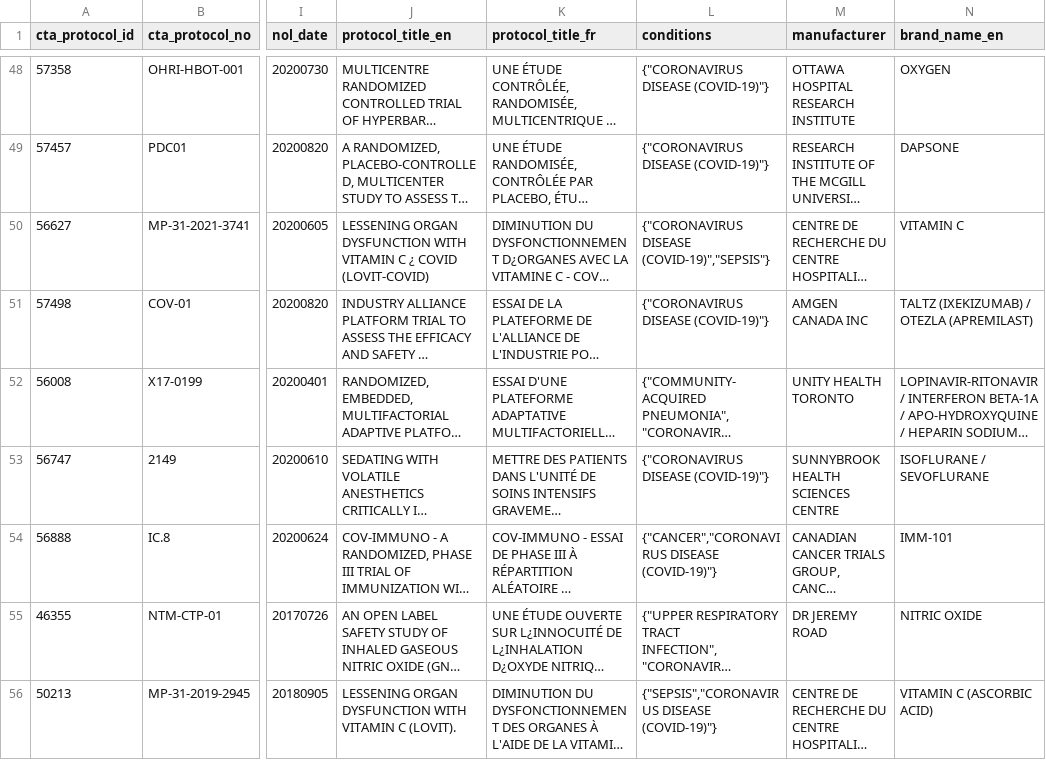
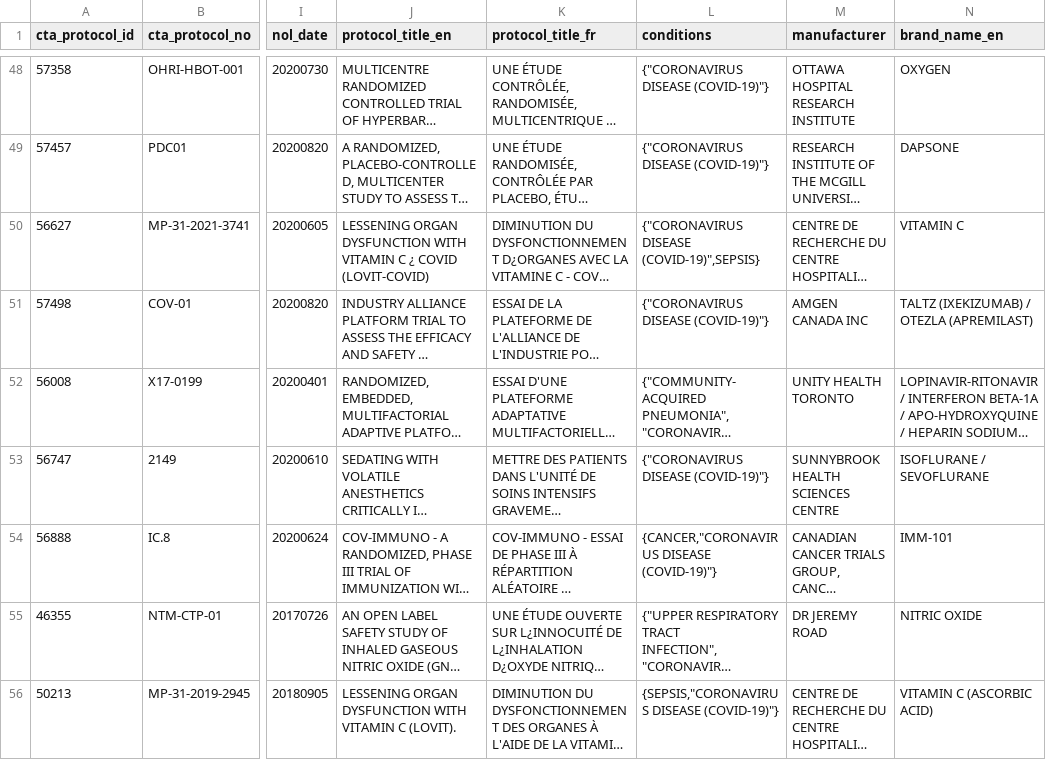
Before and after one commit to hres/covid_trials, a CSV file: covid_canada_trials_current.csv, drawn as a sheet; only a part is shown, gaps mark what is left out; long unchanged cells end in …; the diff names each change by its address in the sheet, - before the commit and + after, or states it on an @@ line.

Commit message:
Automatic Update

```diff
--- a/covid_canada_trials_current.csv
+++ b/covid_canada_trials_current.csv
-L50 (conditions): {"CORONAVIRUS DISEASE (COVID-19)","SEPSIS"}
+L50 (conditions): {"CORONAVIRUS DISEASE (COVID-19)",SEPSIS}
-L54 (conditions): {"CANCER","CORONAVIRUS DISEASE (COVID-19)"}
+L54 (conditions): {CANCER,"CORONAVIRUS DISEASE (COVID-19)"}
-L56 (conditions): {"SEPSIS","CORONAVIRUS DISEASE (COVID-19)"}
+L56 (conditions): {SEPSIS,"CORONAVIRUS DISEASE (COVID-19)"}
```
